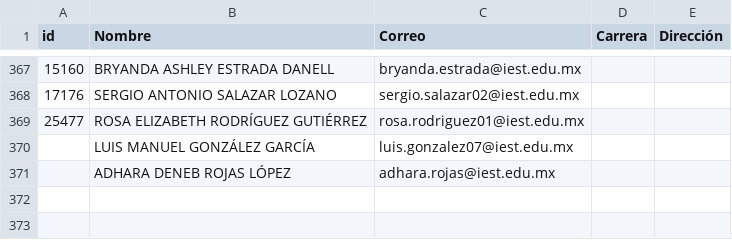
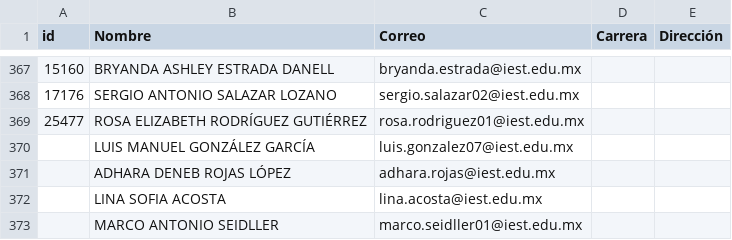
Before and after one commit to renauds25/reporte-canvas, a CSV file: data/usuarios.csv, drawn as a sheet; only a part is shown, gaps mark what is left out.

```diff
--- a/data/usuarios.csv
+++ b/data/usuarios.csv
@@ -371 +371,3 @@
 ,ADHARA DENEB ROJAS LÓPEZ,adhara.rojas@iest.edu.mx,,
+,LINA SOFIA ACOSTA,lina.acosta@iest.edu.mx,,
+,MARCO ANTONIO SEIDLLER,marco.seidller01@iest.edu.mx,,
```
Also changed, not shown: data/capacitaciones.csv.
